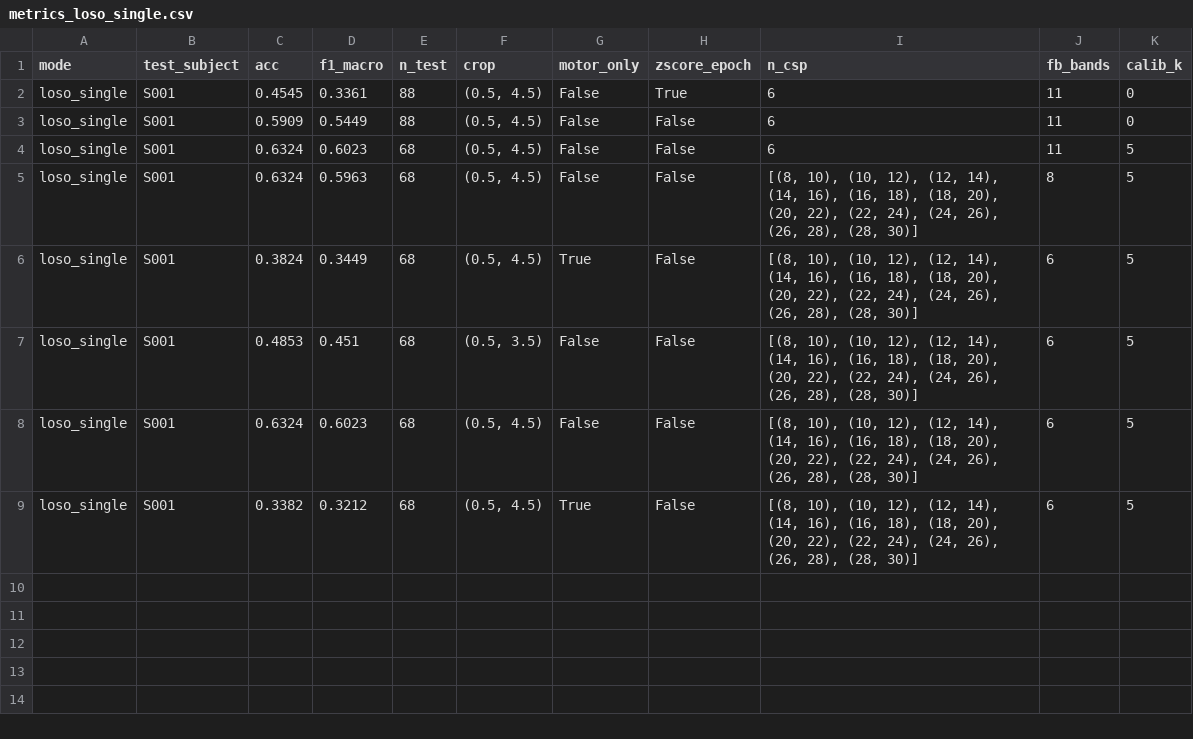
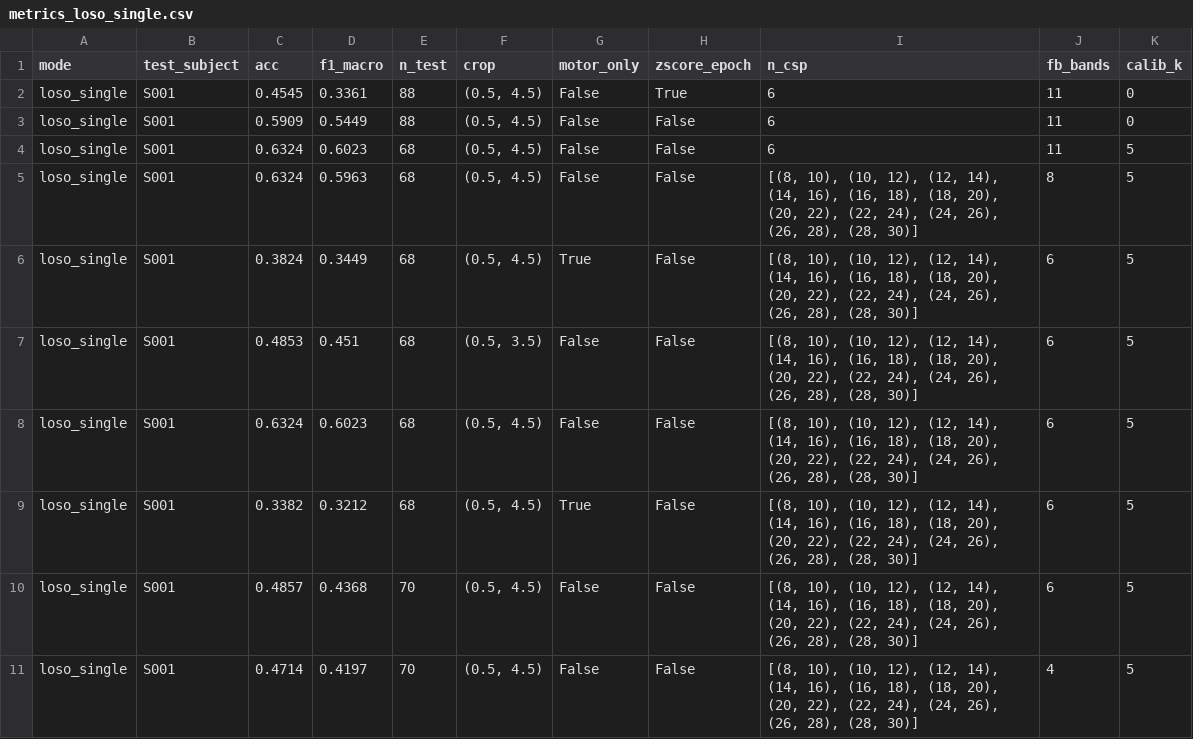
Before and after one commit to JACS002/EEG_Clasificador, a CSV file: models/fbcsp_lda/tables/metrics_loso_single.csv, drawn as a sheet.

```diff
--- a/models/fbcsp_lda/tables/metrics_loso_single.csv
+++ b/models/fbcsp_lda/tables/metrics_loso_single.csv
@@ -9 +9,3 @@ loso_single,S001,0.6324,0.6023,68,"(0.5, 4.5)",False,False,"[(8, 10), (10, 12),
 loso_single,S001,0.3382,0.3212,68,"(0.5, 4.5)",True,False,"[(8, 10), (10, 12), (12, 14), (14, 16), (16, 18), (18, 20), (20, 22), (22, 24), (24, 26), (26, 28), (28, 30)]",6,5
+loso_single,S001,0.4857,0.4368,70,"(0.5, 4.5)",False,False,"[(8, 10), (10, 12), (12, 14), (14, 16), (16, 18), (18, 20), (20, 22), (22, 24), (24, 26), (26, 28), (28, 30)]",6,5
+loso_single,S001,0.4714,0.4197,70,"(0.5, 4.5)",False,False,"[(8, 10), (10, 12), (12, 14), (14, 16), (16, 18), (18, 20), (20, 22), (22, 24), (24, 26), (26, 28), (28, 30)]",4,5
```
Also changed, not shown: models/fbcsp_lda/tables/metrics_intra.csv, reports/tables/02_prepro/kpi_clean_signal_GLOBAL_peak300.csv, 44 other files.
